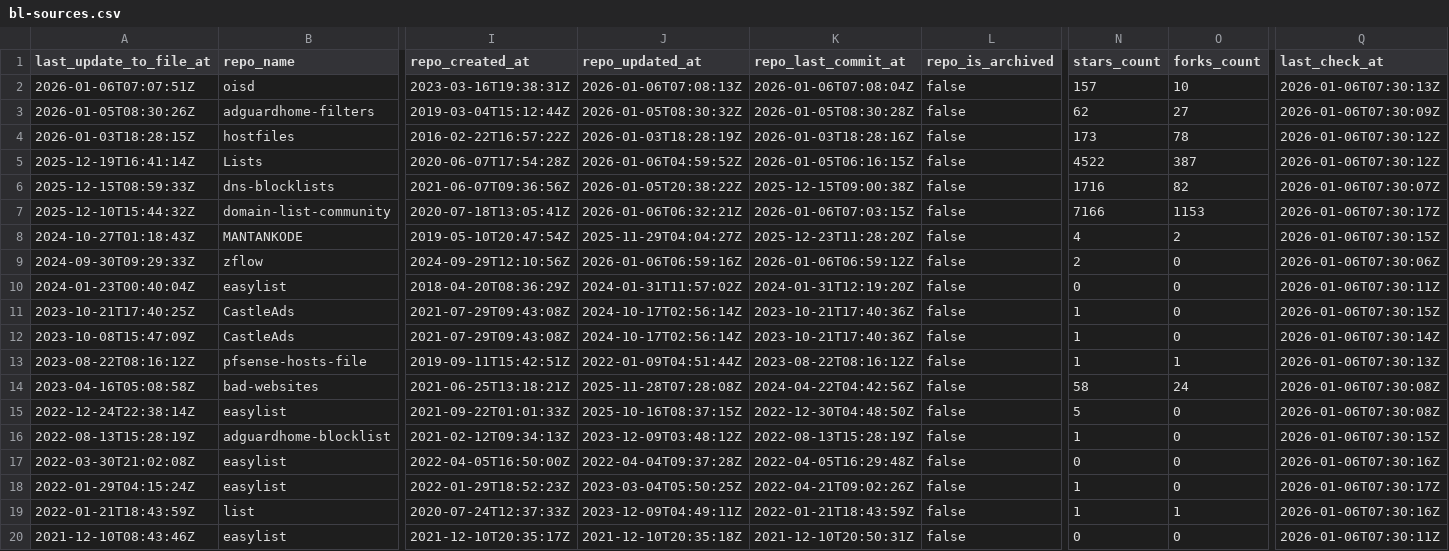
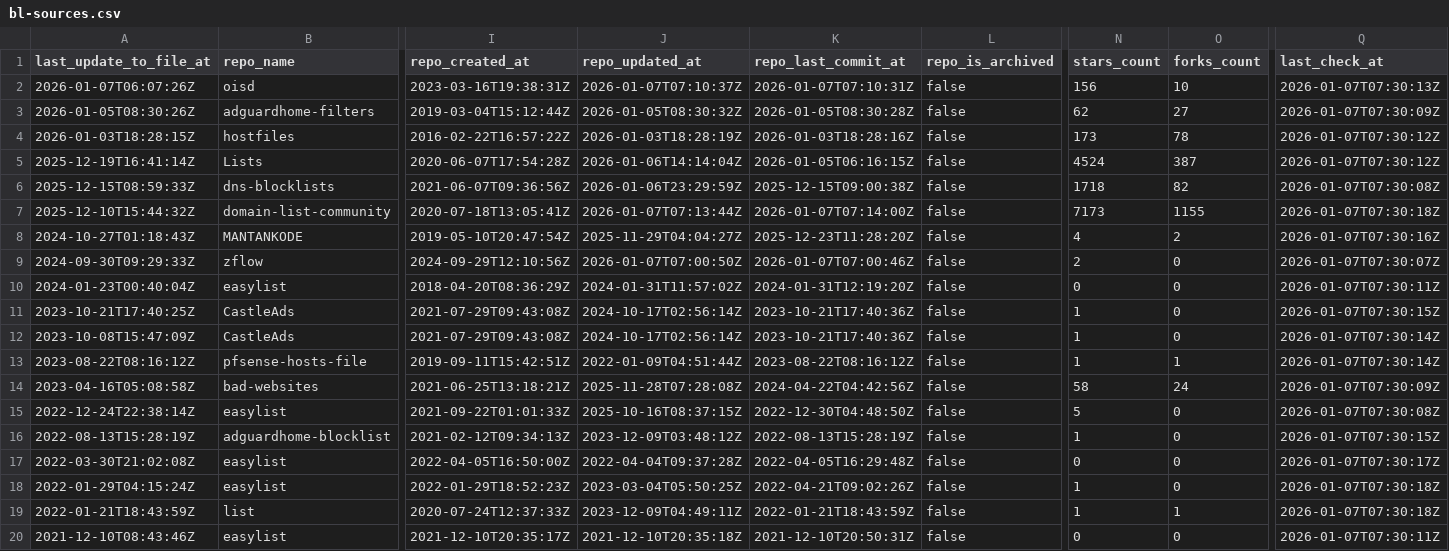
Before and after one commit to omkar861856/porn-domains, a CSV file: blacklist/bl-sources.csv, drawn as a sheet; only a part is shown, gaps mark what is left out; the diff covers the shown part only; the diff names each change by its address in the sheet, - before the commit and + after, or states it on an @@ line.

Commit message:
[AUTO] Rebuild CSV files for sources
Runtime: 00h:00m:18s

```diff
--- a/blacklist/bl-sources.csv
+++ b/blacklist/bl-sources.csv
-A2 (last_update_to_file_at): 2026-01-06T07:07:51Z
+A2 (last_update_to_file_at): 2026-01-07T06:07:26Z
-J2 (repo_updated_at): 2026-01-06T07:08:13Z
+J2 (repo_updated_at): 2026-01-07T07:10:37Z
-K2 (repo_last_commit_at): 2026-01-06T07:08:04Z
+K2 (repo_last_commit_at): 2026-01-07T07:10:31Z
-N2 (stars_count): 157
+N2 (stars_count): 156
-Q2 (last_check_at): 2026-01-06T07:30:13Z
+Q2 (last_check_at): 2026-01-07T07:30:13Z
-Q3 (last_check_at): 2026-01-06T07:30:09Z
+Q3 (last_check_at): 2026-01-07T07:30:09Z
-Q4:Q5 (last_check_at): 2026-01-06T07:30:12Z
+Q4:Q5 (last_check_at): 2026-01-07T07:30:12Z
-J5 (repo_updated_at): 2026-01-06T04:59:52Z
+J5 (repo_updated_at): 2026-01-06T14:14:04Z
-N5 (stars_count): 4522
+N5 (stars_count): 4524
-J6 (repo_updated_at): 2026-01-05T20:38:22Z
+J6 (repo_updated_at): 2026-01-06T23:29:59Z
-N6 (stars_count): 1716
+N6 (stars_count): 1718
-Q6 (last_check_at): 2026-01-06T07:30:07Z
+Q6 (last_check_at): 2026-01-07T07:30:08Z
-J7 (repo_updated_at): 2026-01-06T06:32:21Z
+J7 (repo_updated_at): 2026-01-07T07:13:44Z
-K7 (repo_last_commit_at): 2026-01-06T07:03:15Z
+K7 (repo_last_commit_at): 2026-01-07T07:14:00Z
-N7 (stars_count): 7166
+N7 (stars_count): 7173
-O7 (forks_count): 1153
+O7 (forks_count): 1155
-Q7 (last_check_at): 2026-01-06T07:30:17Z
+Q7 (last_check_at): 2026-01-07T07:30:18Z
-Q8 (last_check_at): 2026-01-06T07:30:15Z
+Q8 (last_check_at): 2026-01-07T07:30:16Z
-J9 (repo_updated_at): 2026-01-06T06:59:16Z
+J9 (repo_updated_at): 2026-01-07T07:00:50Z
-K9 (repo_last_commit_at): 2026-01-06T06:59:12Z
+K9 (repo_last_commit_at): 2026-01-07T07:00:46Z
-Q9 (last_check_at): 2026-01-06T07:30:06Z
+Q9 (last_check_at): 2026-01-07T07:30:07Z
-Q10 (last_check_at): 2026-01-06T07:30:11Z
+Q10 (last_check_at): 2026-01-07T07:30:11Z
-Q11 (last_check_at): 2026-01-06T07:30:15Z
+Q11 (last_check_at): 2026-01-07T07:30:15Z
-Q12 (last_check_at): 2026-01-06T07:30:14Z
+Q12 (last_check_at): 2026-01-07T07:30:14Z
-Q13 (last_check_at): 2026-01-06T07:30:13Z
+Q13 (last_check_at): 2026-01-07T07:30:14Z
-Q14 (last_check_at): 2026-01-06T07:30:08Z
+Q14 (last_check_at): 2026-01-07T07:30:09Z
-Q15 (last_check_at): 2026-01-06T07:30:08Z
+Q15 (last_check_at): 2026-01-07T07:30:08Z
-Q16 (last_check_at): 2026-01-06T07:30:15Z
+Q16 (last_check_at): 2026-01-07T07:30:15Z
-Q17 (last_check_at): 2026-01-06T07:30:16Z
+Q17 (last_check_at): 2026-01-07T07:30:17Z
-Q18 (last_check_at): 2026-01-06T07:30:17Z
+Q18 (last_check_at): 2026-01-07T07:30:18Z
-Q19 (last_check_at): 2026-01-06T07:30:16Z
+Q19 (last_check_at): 2026-01-07T07:30:18Z
-Q20 (last_check_at): 2026-01-06T07:30:11Z
+Q20 (last_check_at): 2026-01-07T07:30:11Z
```
Also changed, not shown: 14 edited cells elsewhere in this file.
